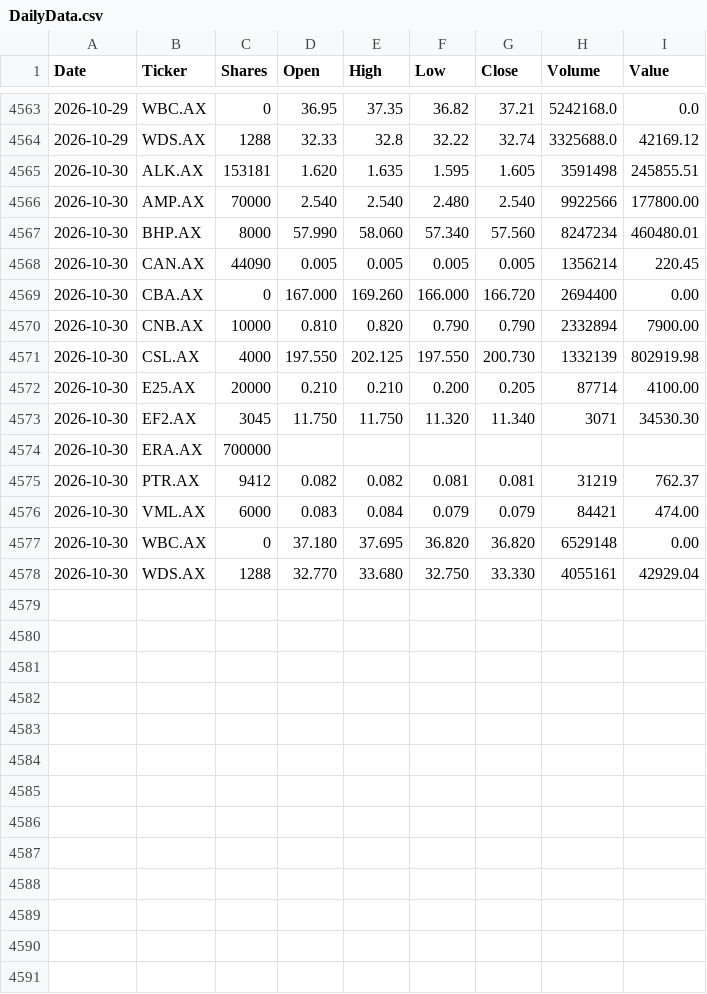
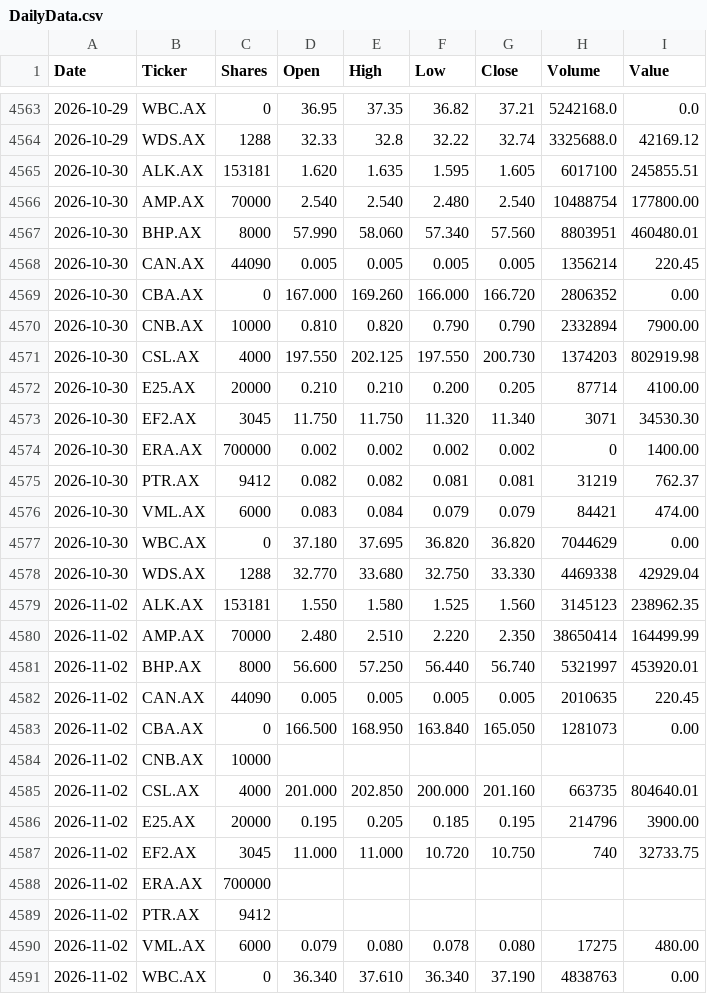
Before and after one commit to namor5772/EODshareReval, a CSV file: asx_eod_output/DailyData.csv, drawn as a sheet; only a part is shown, gaps mark what is left out; the diff covers the shown part only.

```diff
--- a/asx_eod_output/DailyData.csv
+++ b/asx_eod_output/DailyData.csv
@@ -4564,15 +4564,28 @@ Date,Ticker,Shares,Open,High,Low,Close,Volume,Value
 2026-10-29,WDS.AX,1288,32.33,32.8,32.22,32.74,3325688.0,42169.12
-2026-10-30,ALK.AX,153181,1.620,1.635,1.595,1.605,3591498,245855.51
-2026-10-30,AMP.AX,70000,2.540,2.540,2.480,2.540,9922566,177800.00
-2026-10-30,BHP.AX,8000,57.990,58.060,57.340,57.560,8247234,460480.01
+2026-10-30,ALK.AX,153181,1.620,1.635,1.595,1.605,6017100,245855.51
+2026-10-30,AMP.AX,70000,2.540,2.540,2.480,2.540,10488754,177800.00
+2026-10-30,BHP.AX,8000,57.990,58.060,57.340,57.560,8803951,460480.01
 2026-10-30,CAN.AX,44090,0.005,0.005,0.005,0.005,1356214,220.45
-2026-10-30,CBA.AX,0,167.000,169.260,166.000,166.720,2694400,0.00
+2026-10-30,CBA.AX,0,167.000,169.260,166.000,166.720,2806352,0.00
 2026-10-30,CNB.AX,10000,0.810,0.820,0.790,0.790,2332894,7900.00
-2026-10-30,CSL.AX,4000,197.550,202.125,197.550,200.730,1332139,802919.98
+2026-10-30,CSL.AX,4000,197.550,202.125,197.550,200.730,1374203,802919.98
 2026-10-30,E25.AX,20000,0.210,0.210,0.200,0.205,87714,4100.00
 2026-10-30,EF2.AX,3045,11.750,11.750,11.320,11.340,3071,34530.30
-2026-10-30,ERA.AX,700000,,,,,,
+2026-10-30,ERA.AX,700000,0.002,0.002,0.002,0.002,0,1400.00
 2026-10-30,PTR.AX,9412,0.082,0.082,0.081,0.081,31219,762.37
 2026-10-30,VML.AX,6000,0.083,0.084,0.079,0.079,84421,474.00
-2026-10-30,WBC.AX,0,37.180,37.695,36.820,36.820,6529148,0.00
-2026-10-30,WDS.AX,1288,32.770,33.680,32.750,33.330,4055161,42929.04
+2026-10-30,WBC.AX,0,37.180,37.695,36.820,36.820,7044629,0.00
+2026-10-30,WDS.AX,1288,32.770,33.680,32.750,33.330,4469338,42929.04
+2026-11-02,ALK.AX,153181,1.550,1.580,1.525,1.560,3145123,238962.35
+2026-11-02,AMP.AX,70000,2.480,2.510,2.220,2.350,38650414,164499.99
+2026-11-02,BHP.AX,8000,56.600,57.250,56.440,56.740,5321997,453920.01
+2026-11-02,CAN.AX,44090,0.005,0.005,0.005,0.005,2010635,220.45
+2026-11-02,CBA.AX,0,166.500,168.950,163.840,165.050,1281073,0.00
+2026-11-02,CNB.AX,10000,,,,,,
+2026-11-02,CSL.AX,4000,201.000,202.850,200.000,201.160,663735,804640.01
+2026-11-02,E25.AX,20000,0.195,0.205,0.185,0.195,214796,3900.00
+2026-11-02,EF2.AX,3045,11.000,11.000,10.720,10.750,740,32733.75
+2026-11-02,ERA.AX,700000,,,,,,
+2026-11-02,PTR.AX,9412,,,,,,
+2026-11-02,VML.AX,6000,0.079,0.080,0.078,0.080,17275,480.00
+2026-11-02,WBC.AX,0,36.340,37.610,36.340,37.190,4838763,0.00
```
Also changed, not shown: 1 added row elsewhere in this file, 3 other files.
